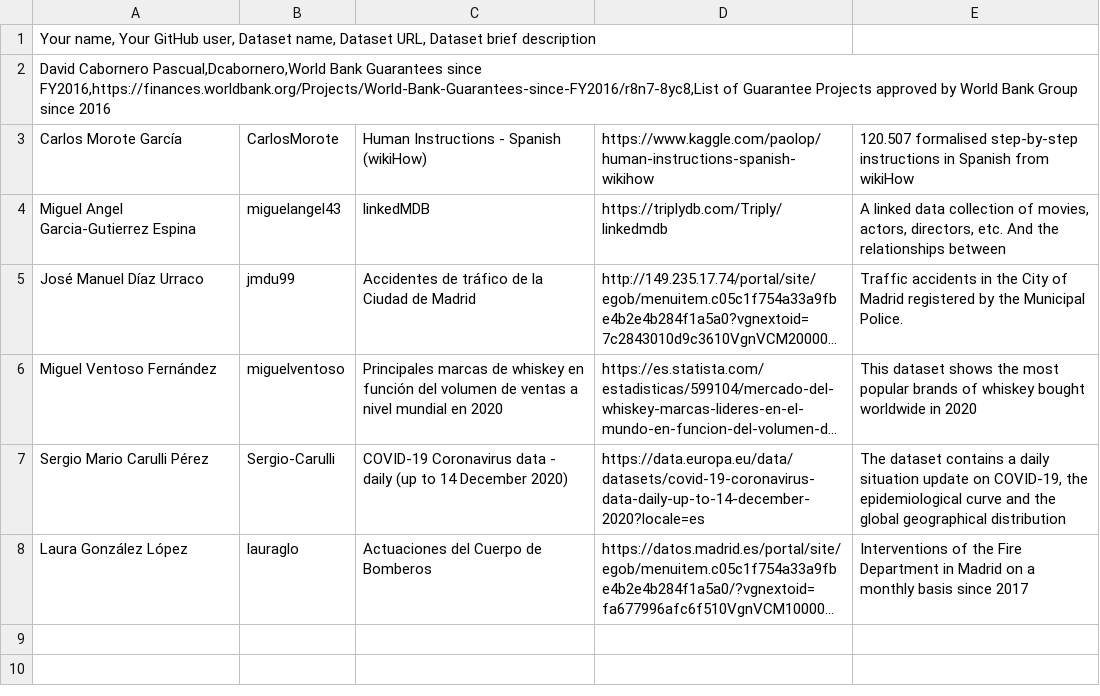
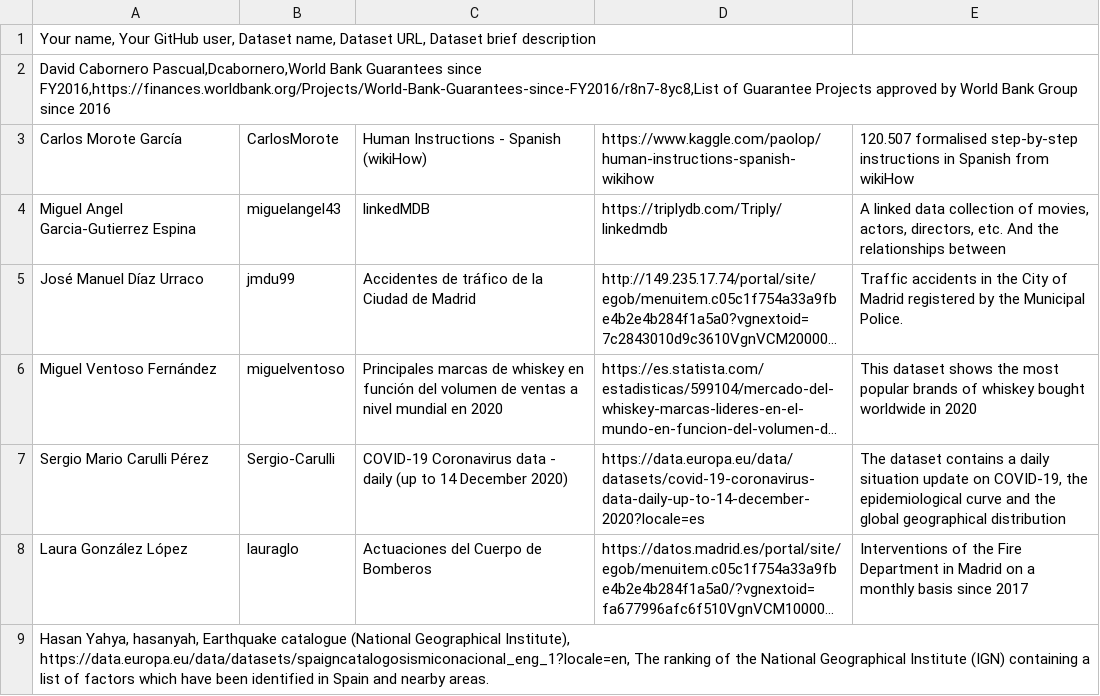
Before and after one commit to javiegal/Curso2021-2022-ODKG, a CSV file: Assignment1/DatasetDescriptions.csv, drawn as a sheet; long unchanged cells end in …; the diff names each change by its address in the sheet, - before the commit and + after, or states it on an @@ line.

Commit message:
Assignment 1 solved

```diff
--- a/Assignment1/DatasetDescriptions.csv
+++ b/Assignment1/DatasetDescriptions.csv
+row 9: Hasan Yahya, hasanyah, Earthquake catalogue (National Geographical Institute), https://data.europa.eu/data/datasets/spaigncatalogosismiconacional_eng_1?locale=en, The ranking of the National Geographical Institute (IGN) containing a list of factors which have been identified in Spain and nearby areas.
```
